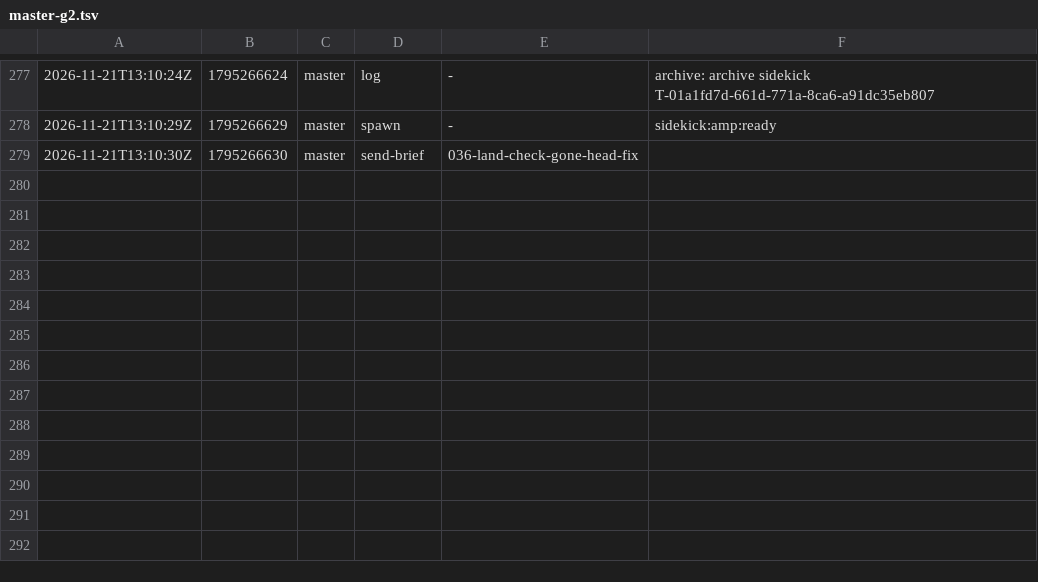
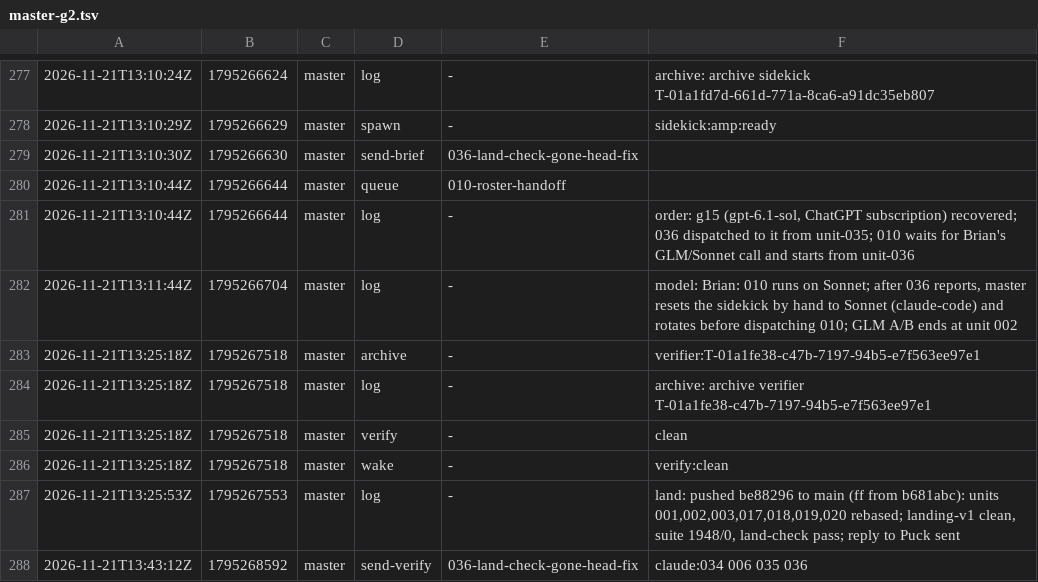
Before and after one commit to br1anchen/open-pstack, a TSV file: events/master-g2.tsv, drawn as a sheet; only a part is shown, gaps mark what is left out; the diff names each change by its address in the sheet, - before the commit and + after, or states it on an @@ line.

Commit message:
kitchen: master publishes 6 files
Co-authored-by: Brian Chen <brianchen8990@gmail.com>

```diff
--- a/events/master-g2.tsv
+++ b/events/master-g2.tsv
+row 280: 2026-11-21T13:10:44Z | 1795266644 | master | queue | 010-roster-handoff
+row 281: 2026-11-21T13:10:44Z | 1795266644 | master | log | - | order: g15 (gpt-6.1-sol, ChatGPT subscription) recovered; 036 dispatched to it from unit-035; 010 waits for Brian's GLM/Sonnet call and starts from unit-036
+row 282: 2026-11-21T13:11:44Z | 1795266704 | master | log | - | model: Brian: 010 runs on Sonnet; after 036 reports, master resets the sidekick by hand to Sonnet (claude-code) and rotates before dispatching 010; GLM A/B ends at unit 002
+row 283: 2026-11-21T13:25:18Z | 1795267518 | master | archive | - | verifier:T-01a1fe38-c47b-7197-94b5-e7f563ee97e1
+row 284: 2026-11-21T13:25:18Z | 1795267518 | master | log | - | archive: archive verifier T-01a1fe38-c47b-7197-94b5-e7f563ee97e1
+row 285: 2026-11-21T13:25:18Z | 1795267518 | master | verify | - | clean
+row 286: 2026-11-21T13:25:18Z | 1795267518 | master | wake | - | verify:clean
+row 287: 2026-11-21T13:25:53Z | 1795267553 | master | log | - | land: pushed be88296 to main (ff from b681abc): units 001,002,003,017,018,019,020 rebased; landing-v1 clean, suite 1948/0, land-check pass; reply to Puck sent
+row 288: 2026-11-21T13:43:12Z | 1795268592 | master | send-verify | 036-land-check-gone-head-fix | claude:034 006 035 036
```
Also changed, not shown: decisions.tsv, 4 other files.
